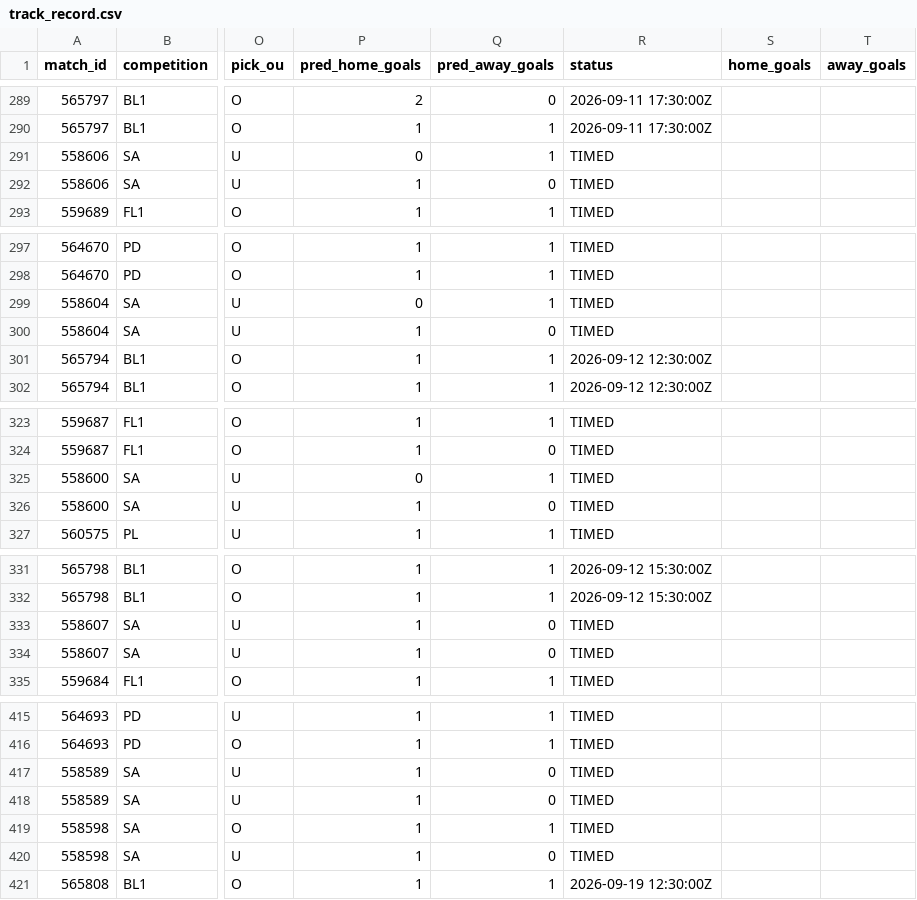
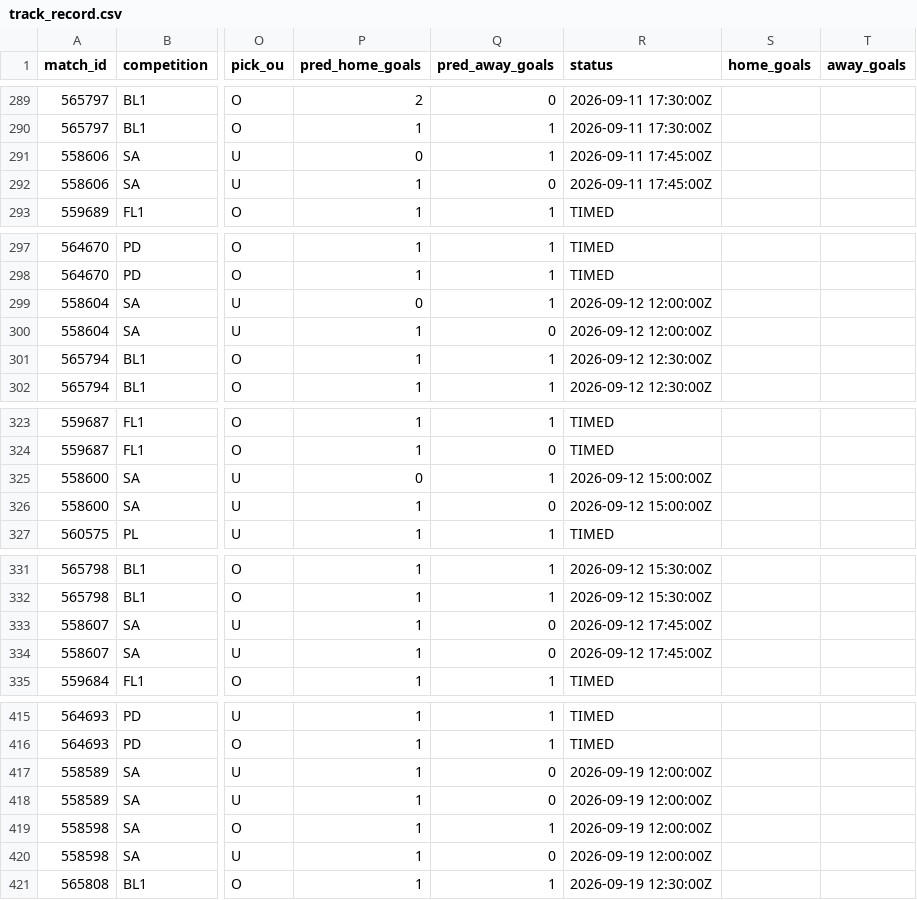
Before and after one commit to isaacruedabiota/FOOTBALL-PREDICTOR, a CSV file: track_record/track_record.csv, drawn as a sheet; only a part is shown, gaps mark what is left out; the diff covers the shown part only; the diff names each change by its address in the sheet, - before the commit and + after, or states it on an @@ line.

```diff
--- a/track_record/track_record.csv
+++ b/track_record/track_record.csv
-R291:R292 (status): TIMED
+R291:R292 (status): 2026-09-11 17:45:00Z
-R299:R300 (status): TIMED
+R299:R300 (status): 2026-09-12 12:00:00Z
-R325:R326 (status): TIMED
+R325:R326 (status): 2026-09-12 15:00:00Z
-R333:R334 (status): TIMED
+R333:R334 (status): 2026-09-12 17:45:00Z
-R417:R420 (status): TIMED
+R417:R420 (status): 2026-09-19 12:00:00Z
```
Also changed, not shown: 24 edited cells elsewhere in this file, 1 other file.
